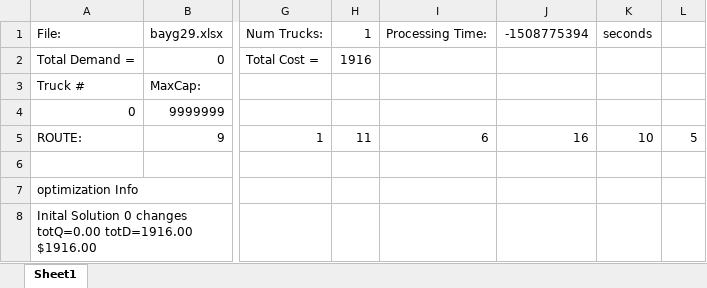
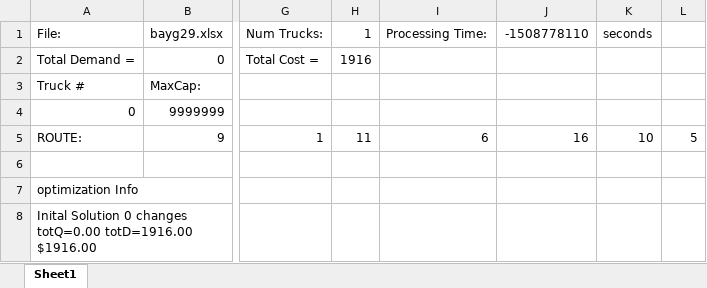
Before and after one commit to padenalex/Zeus-Firefly, an Excel workbook: Zeus/data/TSP/Results/bayg29.xlsx_short.xlsx, sheet Sheet1, drawn as a sheet; only a part is shown, gaps mark what is left out; values as stored, in another font and other column widths than the file's, no borders; the diff names each change by its address in the sheet, - before the commit and + after, or states it on an @@ line.

```diff
--- a/Zeus/data/TSP/Results/bayg29.xlsx_short.xlsx (sheet Sheet1)
+++ b/Zeus/data/TSP/Results/bayg29.xlsx_short.xlsx (sheet Sheet1)
-J1: -1508775394
+J1: -1508778110
```
Also changed, not shown: Zeus/data/TSP/Results/bayg29.xlsx_long.xlsx, 2 other files.
